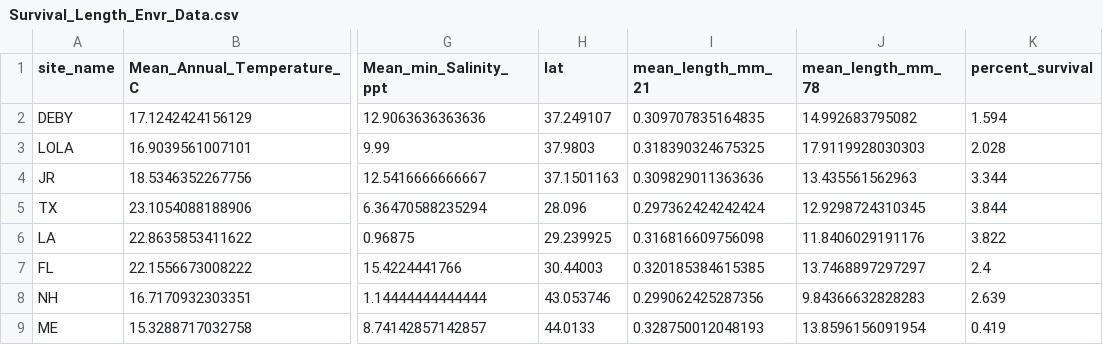
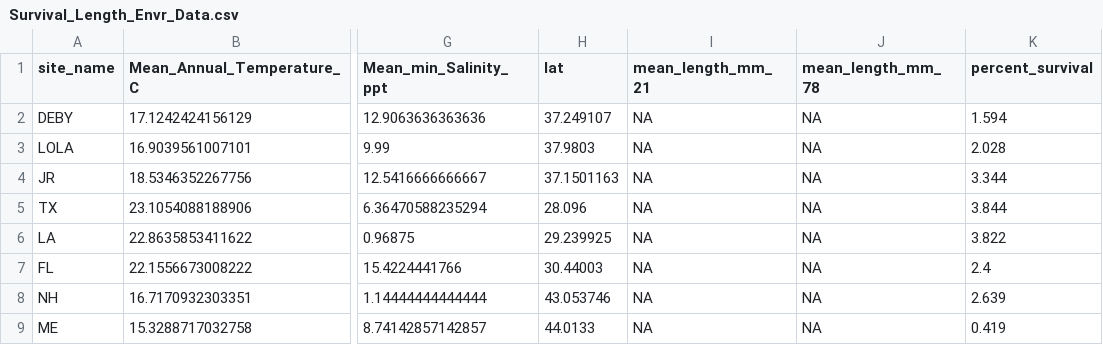
Before and after one commit to DrK-Lo/MVP-H2F-HatcheryField, a CSV file: data/parent_effects_H2F/Survival_Length_Envr_Data.csv, drawn as a sheet; only a part is shown, gaps mark what is left out; the diff names each change by its address in the sheet, - before the commit and + after, or states it on an @@ line.

```diff
--- a/data/parent_effects_H2F/Survival_Length_Envr_Data.csv
+++ b/data/parent_effects_H2F/Survival_Length_Envr_Data.csv
-I2 (mean_length_mm_21): 0.309707835164835
+I2 (mean_length_mm_21): NA
-J2 (mean_length_mm_78): 14.992683795082
+J2 (mean_length_mm_78): NA
-I3 (mean_length_mm_21): 0.318390324675325
+I3 (mean_length_mm_21): NA
-J3 (mean_length_mm_78): 17.9119928030303
+J3 (mean_length_mm_78): NA
-I4 (mean_length_mm_21): 0.309829011363636
+I4 (mean_length_mm_21): NA
-J4 (mean_length_mm_78): 13.435561562963
+J4 (mean_length_mm_78): NA
-I5 (mean_length_mm_21): 0.297362424242424
+I5 (mean_length_mm_21): NA
-J5 (mean_length_mm_78): 12.9298724310345
+J5 (mean_length_mm_78): NA
-I6 (mean_length_mm_21): 0.316816609756098
+I6 (mean_length_mm_21): NA
-J6 (mean_length_mm_78): 11.8406029191176
+J6 (mean_length_mm_78): NA
-I7 (mean_length_mm_21): 0.320185384615385
+I7 (mean_length_mm_21): NA
-J7 (mean_length_mm_78): 13.7468897297297
+J7 (mean_length_mm_78): NA
-I8 (mean_length_mm_21): 0.299062425287356
+I8 (mean_length_mm_21): NA
-J8 (mean_length_mm_78): 9.84366632828283
+J8 (mean_length_mm_78): NA
-I9 (mean_length_mm_21): 0.328750012048193
+I9 (mean_length_mm_21): NA
-J9 (mean_length_mm_78): 13.8596156091954
+J9 (mean_length_mm_78): NA
```
Also changed, not shown: 5 other files.
